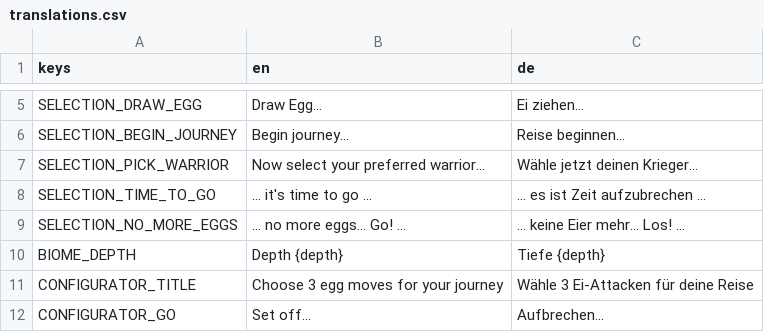
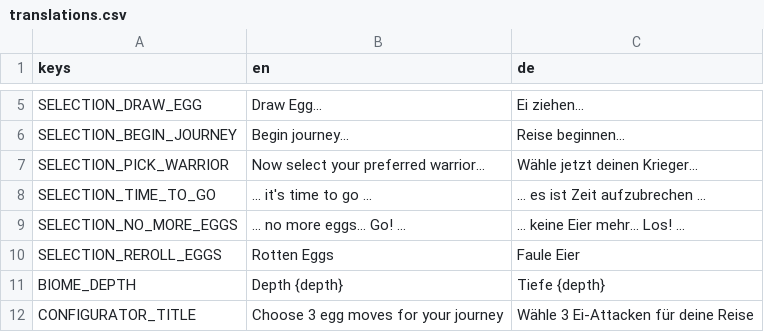
Before and after one commit to GaraGentor/Mon-Rogue, a CSV file: localization/translations.csv, drawn as a sheet; only a part is shown, gaps mark what is left out; the shorter side is filled out with more unchanged rows.

```diff
--- a/localization/translations.csv
+++ b/localization/translations.csv
@@ -9,2 +9,3 @@ SELECTION_TIME_TO_GO,... it's time to go ...,... es ist Zeit aufzubrechen ...
 SELECTION_NO_MORE_EGGS,... no more eggs... Go! ...,... keine Eier mehr... Los! ...
+SELECTION_REROLL_EGGS,Rotten Eggs,Faule Eier
 BIOME_DEPTH,Depth {depth},Tiefe {depth}
```
Also changed, not shown: 9 other files.
